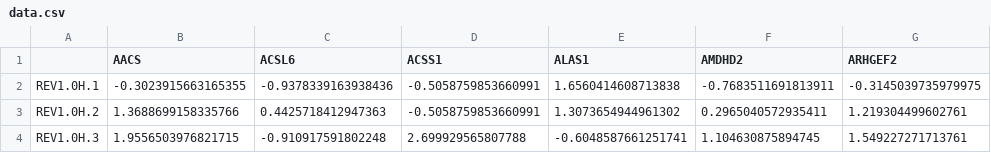
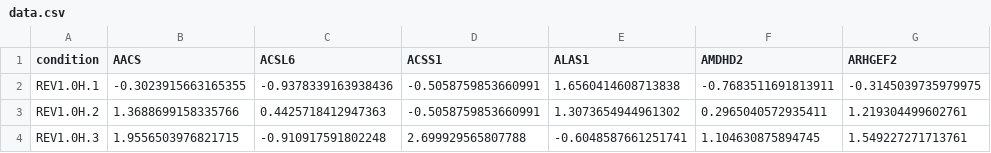
Before and after one commit to LMJL-Alea/ktest, a CSV file: r-pkg/inst/extdata/data.csv, drawn as a sheet; only a part is shown; the diff names each change by its address in the sheet, - before the commit and + after, or states it on an @@ line.

```diff
--- a/r-pkg/inst/extdata/data.csv
+++ b/r-pkg/inst/extdata/data.csv
-A1: (empty)
+A1: condition
```
Also changed, not shown: r-pkg/inst/extdata/metadata.csv.
